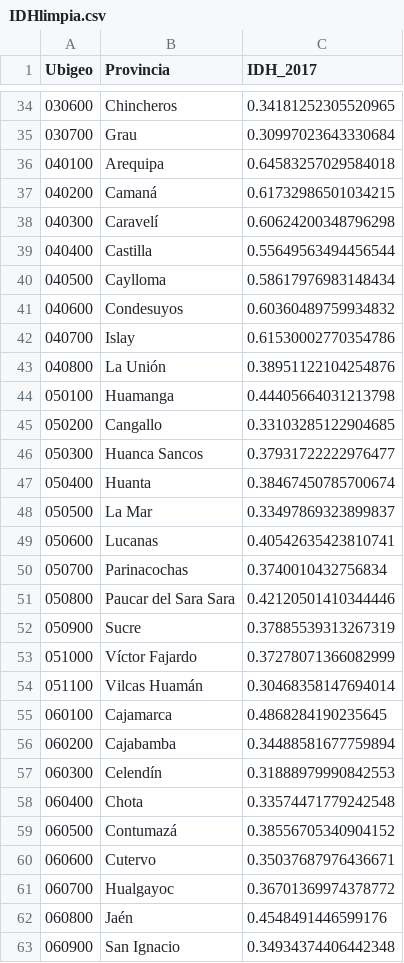
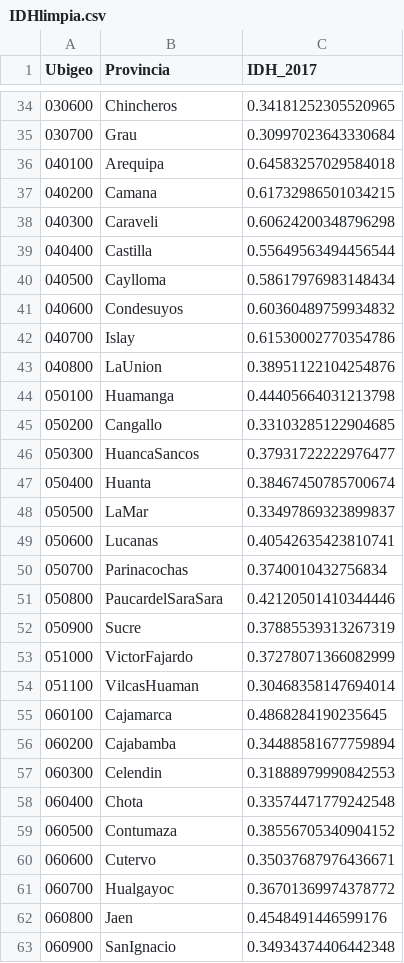
Before and after one commit to ShayuryChavezV/TrabajoG, a CSV file: IDHlimpia.csv, drawn as a sheet; only a part is shown, gaps mark what is left out; the diff covers the shown part only.

Commit message:
IDHlimpia

```diff
--- a/IDHlimpia.csv
+++ b/IDHlimpia.csv
@@ -36,4 +36,4 @@ Ubigeo,Provincia,IDH_2017
 040100,Arequipa,0.64583257029584018
-040200,Camaná,0.61732986501034215
-040300,Caravelí,0.60624200348796298
+040200,Camana,0.61732986501034215
+040300,Caraveli,0.60624200348796298
 040400,Castilla,0.55649563494456544
@@ -42,22 +42,22 @@ Ubigeo,Provincia,IDH_2017
 040700,Islay,0.61530002770354786
-040800,La Unión,0.38951122104254876
+040800,LaUnion,0.38951122104254876
 050100,Huamanga,0.44405664031213798
 050200,Cangallo,0.33103285122904685
-050300,Huanca Sancos,0.37931722222976477
+050300,HuancaSancos,0.37931722222976477
 050400,Huanta,0.38467450785700674
-050500,La Mar,0.33497869323899837
+050500,LaMar,0.33497869323899837
 050600,Lucanas,0.40542635423810741
 050700,Parinacochas,0.3740010432756834
-050800,Paucar del Sara Sara,0.42120501410344446
+050800,PaucardelSaraSara,0.42120501410344446
 050900,Sucre,0.37885539313267319
-051000,Víctor Fajardo,0.37278071366082999
-051100,Vilcas Huamán,0.30468358147694014
+051000,VictorFajardo,0.37278071366082999
+051100,VilcasHuaman,0.30468358147694014
 060100,Cajamarca,0.4868284190235645
 060200,Cajabamba,0.34488581677759894
-060300,Celendín,0.31888979990842553
+060300,Celendin,0.31888979990842553
 060400,Chota,0.33574471779242548
-060500,Contumazá,0.38556705340904152
+060500,Contumaza,0.38556705340904152
 060600,Cutervo,0.35037687976436671
 060700,Hualgayoc,0.36701369974378772
-060800,Jaén,0.4548491446599176
-060900,San Ignacio,0.34934374406442348
+060800,Jaen,0.4548491446599176
+060900,SanIgnacio,0.34934374406442348
```
Also changed, not shown: 51 edited cells elsewhere in this file.
